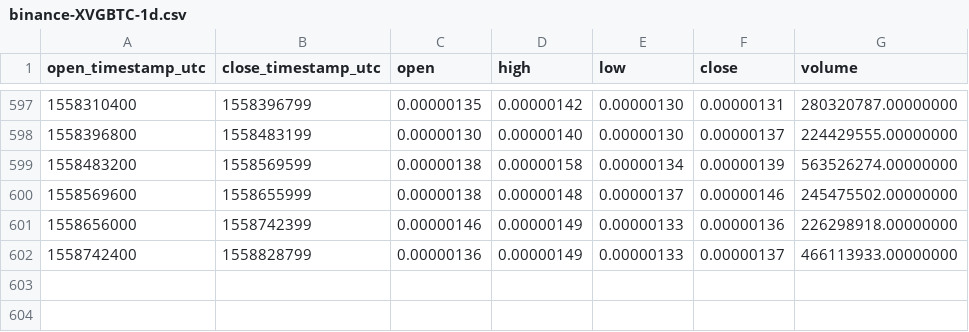
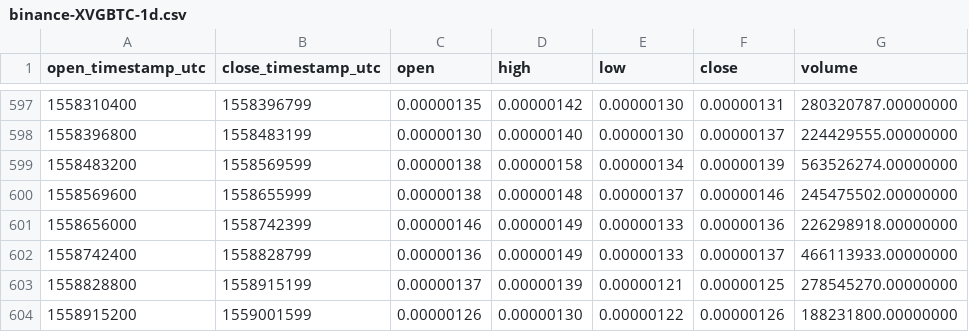
Before and after one commit to cryptobigbro/binance-XVGBTC, a CSV file: binance-XVGBTC-1d.csv, drawn as a sheet; only a part is shown, gaps mark what is left out; the diff names each change by its address in the sheet, - before the commit and + after, or states it on an @@ line.

Commit message:
Update OHLCV data.

```diff
--- a/binance-XVGBTC-1d.csv
+++ b/binance-XVGBTC-1d.csv
+row 603: 1558828800 | 1558915199 | 0.00000137 | 0.00000139 | 0.00000121 | 0.00000125 | 278545270.00000000
+row 604: 1558915200 | 1559001599 | 0.00000126 | 0.00000130 | 0.00000122 | 0.00000126 | 188231800.00000000
```
Also changed, not shown: 1 other file.
